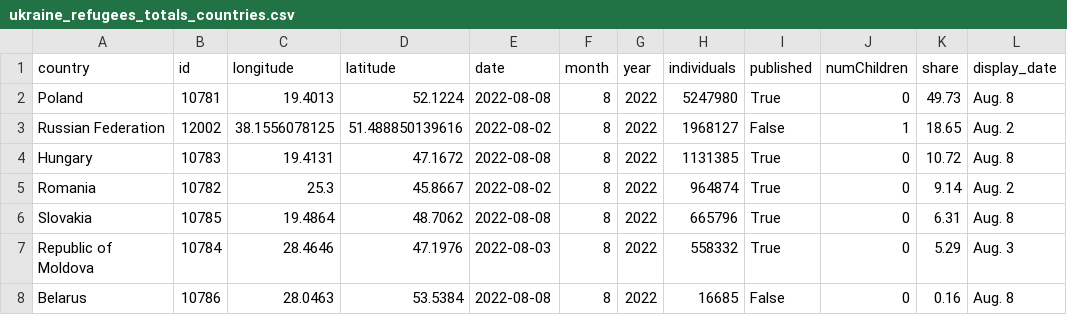
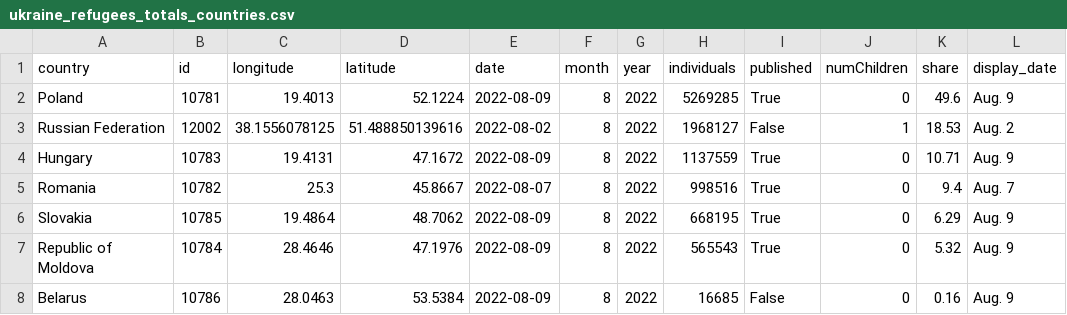
Before and after one commit to gridviz/ukraine-refugees, a CSV file: data/processed/ukraine_refugees_totals_countries.csv, drawn as a sheet.

```diff
--- a/data/processed/ukraine_refugees_totals_countries.csv
+++ b/data/processed/ukraine_refugees_totals_countries.csv
@@ -1,8 +1,8 @@
 country,id,longitude,latitude,date,month,year,individuals,published,numChildren,share,display_date
-Poland,10781,19.4013,52.1224,2022-08-08,8,2022,5247980,True,0,49.73,Aug. 8
-Russian Federation,12002,38.1556078125,51.488850139616,2022-08-02,8,2022,1968127,False,1,18.65,Aug. 2
-Hungary,10783,19.4131,47.1672,2022-08-08,8,2022,1131385,True,0,10.72,Aug. 8
-Romania,10782,25.3,45.8667,2022-08-02,8,2022,964874,True,0,9.14,Aug. 2
-Slovakia,10785,19.4864,48.7062,2022-08-08,8,2022,665796,True,0,6.31,Aug. 8
-Republic of Moldova,10784,28.4646,47.1976,2022-08-03,8,2022,558332,True,0,5.29,Aug. 3
-Belarus,10786,28.0463,53.5384,2022-08-08,8,2022,16685,False,0,0.16,Aug. 8
+Poland,10781,19.4013,52.1224,2022-08-09,8,2022,5269285,True,0,49.6,Aug. 9
+Russian Federation,12002,38.1556078125,51.488850139616,2022-08-02,8,2022,1968127,False,1,18.53,Aug. 2
+Hungary,10783,19.4131,47.1672,2022-08-09,8,2022,1137559,True,0,10.71,Aug. 9
+Romania,10782,25.3,45.8667,2022-08-07,8,2022,998516,True,0,9.4,Aug. 7
+Slovakia,10785,19.4864,48.7062,2022-08-09,8,2022,668195,True,0,6.29,Aug. 9
+Republic of Moldova,10784,28.4646,47.1976,2022-08-09,8,2022,565543,True,0,5.32,Aug. 9
+Belarus,10786,28.0463,53.5384,2022-08-09,8,2022,16685,False,0,0.16,Aug. 9
```
Also changed, not shown: data/processed/ukraine_refugees_totals_timeseries.csv.
